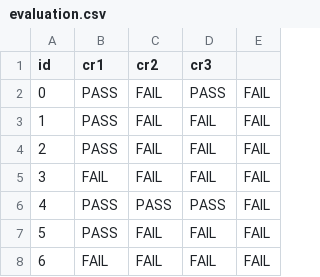
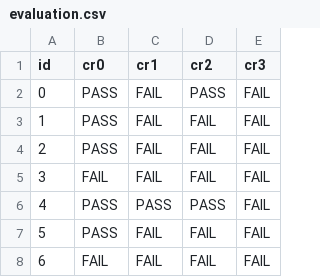
Before and after one commit to MSc-Smart-Contract-Auditing/finetuning, a CSV file: llama3-8b/evaluation.csv, drawn as a sheet; only a part is shown.

Commit message:
Fix column names

```diff
--- a/llama3-8b/evaluation.csv
+++ b/llama3-8b/evaluation.csv
@@ -1,2 +1,2 @@
-id,cr1,cr2,cr3
+id,cr0,cr1,cr2,cr3
 0,PASS,FAIL,PASS,FAIL
```
Also changed, not shown: llama3.1-8b/evaluation.csv, 1 other file.
